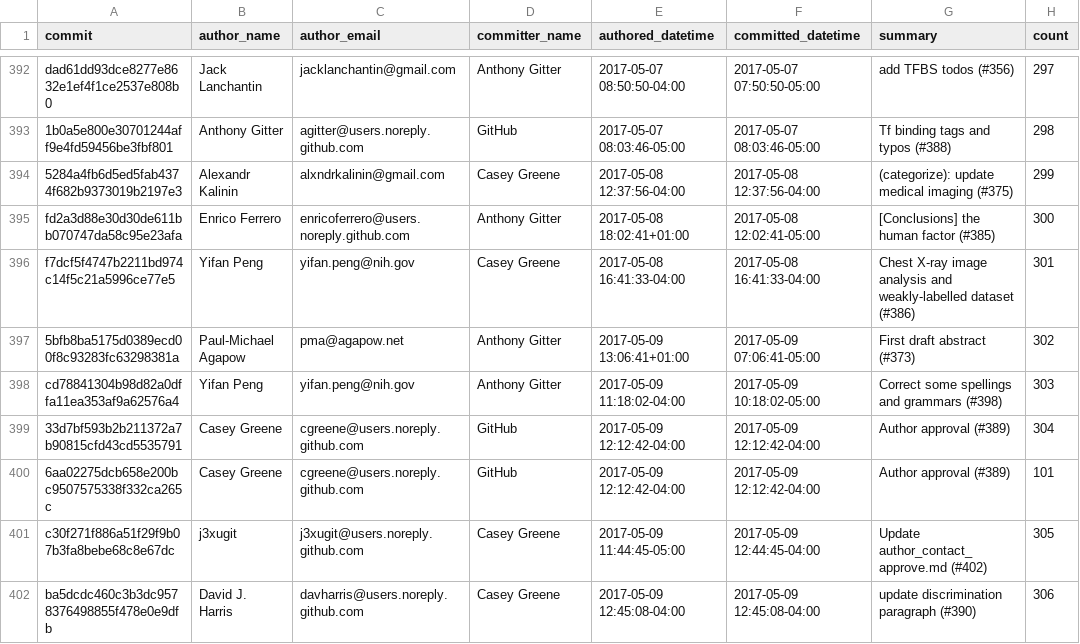
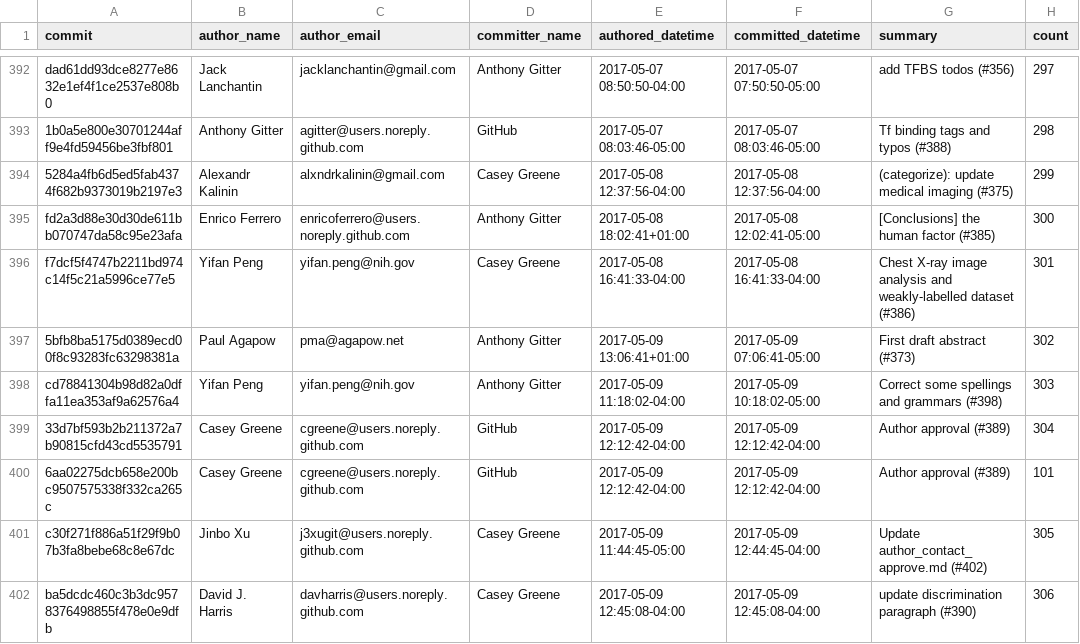
Before and after one commit to greenelab/meta-review, a TSV file: analyses/deep-review-contrib/commits.tsv, drawn as a sheet; only a part is shown, gaps mark what is left out; the diff covers the shown part only; the diff names each change by its address in the sheet, - before the commit and + after, or states it on an @@ line.

Commit message:
Move author renaming to 01.contrib-git.ipynb
Switch 03.contrib-stats.ipynb to show new authors between
first submission and resubmission.

```diff
--- a/analyses/deep-review-contrib/commits.tsv
+++ b/analyses/deep-review-contrib/commits.tsv
-B397 (author_name): Paul-Michael Agapow
+B397 (author_name): Paul Agapow
-B401 (author_name): j3xugit
+B401 (author_name): Jinbo Xu
```
Also changed, not shown: 60 edited cells elsewhere in this file, 7 other files.
